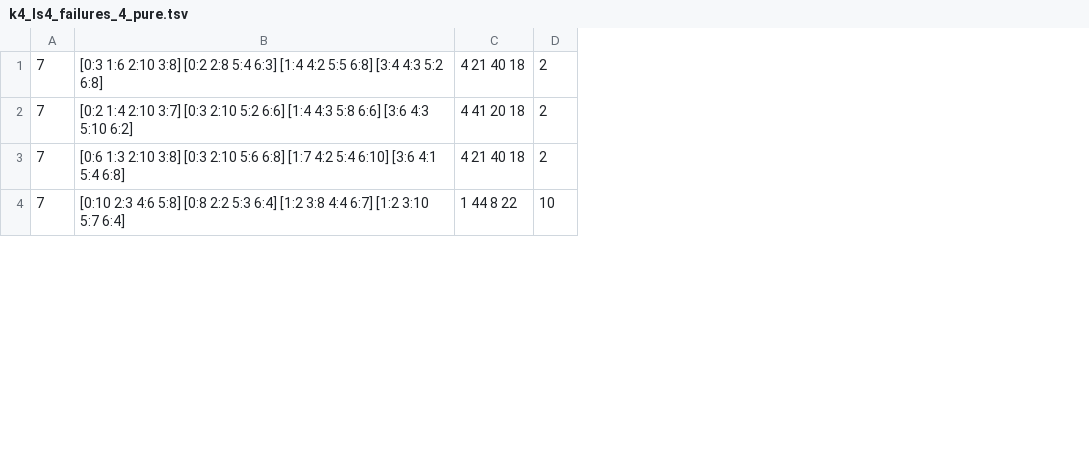
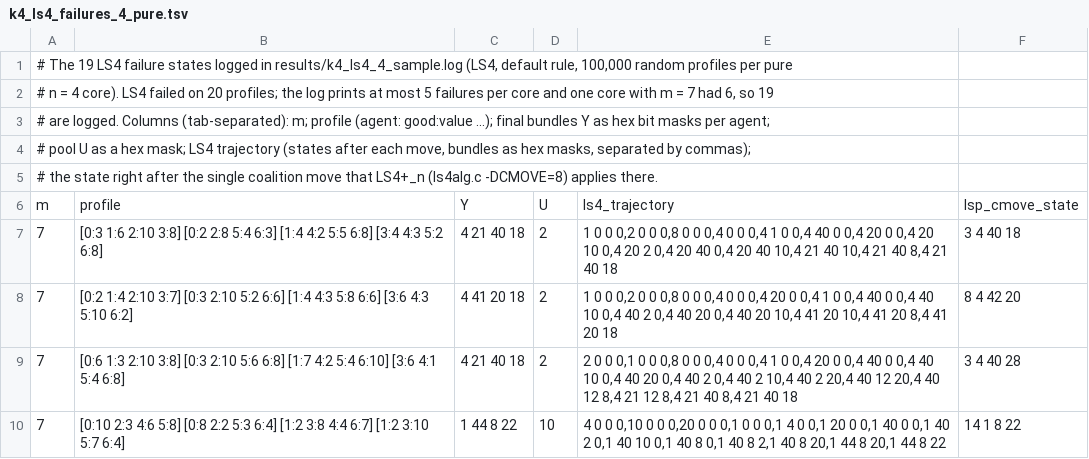
Before and after one commit to evanlin23/efx0-three-goods, a TSV file: results/k4_ls4_failures_4_pure.tsv, drawn as a sheet; only a part is shown; addresses are those after the commit; the diff names each change by its address in the sheet, - before the commit and + after, or states it on an @@ line.

```diff
--- a/results/k4_ls4_failures_4_pure.tsv
+++ b/results/k4_ls4_failures_4_pure.tsv
+column E, rows 7-10: 1 0 0 0,2 0 0 0,8 0 0 0,4 0 0 0,4 1 0 0,4 40 0 0,4 20 0 0,4 20 10 0,4 20 2 0,4 20 40 0,4 20 40 10,4 21 40 10,4 21 40 8,4 21 40 18 | 1 0 0 0,2 0 0 0,8 0 0 0,4 0 0 0,4 20 0 0,4 1 0 0,4 40 0 0,4 40 10 0,4 40 2 0,4 40 20 0,4 40 20 10,4 41 20 10,4 41 20 8,4 41 20 18 | 2 0 0 0,1 0 0 0,8 0 0 0,4 0 0 0,4 1 0 0,4 20 0 0,4 40 0 0,4 40 10 0,4 40 20 0,4 40 2 0,4 40 2 10,4 40 2 20,4 40 12 20,4 40 12 8,4 21 12 8,4 21 40 8,4 21 40 18 | 4 0 0 0,10 0 0 0,20 0 0 0,1 0 0 0,1 4 0 0,1 20 0 0,1 40 0 0,1 40 2 0,1 40 10 0,1 40 8 0,1 40 8 2,1 40 8 20,1 44 8 20,1 44 8 22
+column F, rows 7-10: 3 4 40 18 | 8 4 42 20 | 3 4 40 28 | 14 1 8 22
+row 1: # The 19 LS4 failure states logged in results/k4_ls4_4_sample.log (LS4, default rule, 100,000 random profiles per pure
+row 2: # n = 4 core). LS4 failed on 20 profiles; the log prints at most 5 failures per core and one core with m = 7 had 6, so 19
+row 3: # are logged. Columns (tab-separated): m; profile (agent: good:value ...); final bundles Y as hex bit masks per agent;
+row 4: # pool U as a hex mask; LS4 trajectory (states after each move, bundles as hex masks, separated by commas);
+row 5: # the state right after the single coalition move that LS4+_n (ls4alg.c -DCMOVE=8) applies there.
+row 6: m | profile | Y | U | ls4_trajectory | lsp_cmove_state
```
Also changed, not shown: 22 other files.
